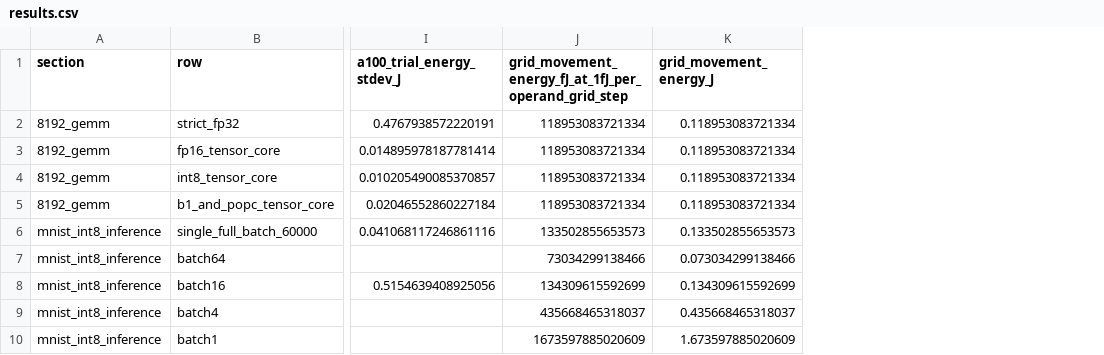
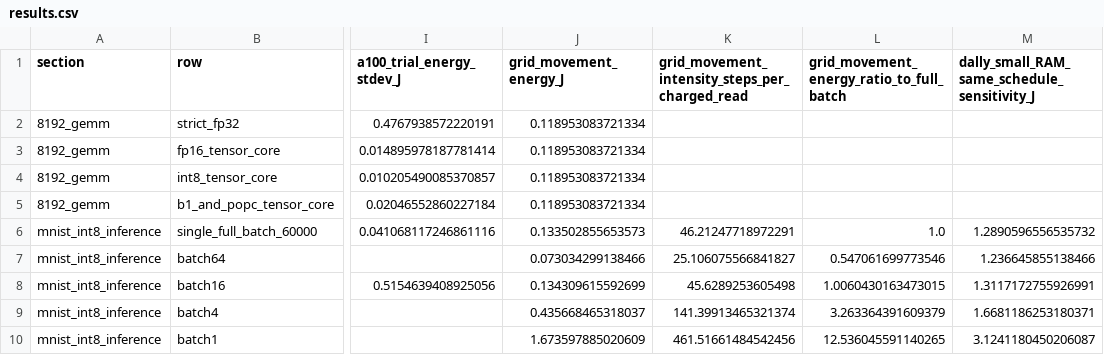
Before and after one commit to cybertronai/sutro-problems, a CSV file: a100-grid-energy-report/results.csv, drawn as a sheet; only a part is shown, gaps mark what is left out; removed rows and columns are numbered as before the commit, all else as after; the diff names each change by its address in the sheet, - before the commit and + after, or states it on an @@ line.

Commit message:
Present grid projections in joules

```diff
--- a/a100-grid-energy-report/results.csv
+++ b/a100-grid-energy-report/results.csv
-column J, rows 1-10: grid_movement_energy_fJ_at_1fJ_per_operand_grid_step | 118953083721334 | 118953083721334 | 118953083721334 | 118953083721334 | 133502855653573 | 73034299138466 | 134309615592699 | 435668465318037 | 1673597885020609
+column K, rows 1-10: grid_movement_intensity_steps_per_charged_read |  |  |  |  | 46.21247718972291 | 25.106075566841827 | 45.6289253605498 | 141.39913465321374 | 461.51661484542456
+column L, rows 1-10: grid_movement_energy_ratio_to_full_batch |  |  |  |  | 1.0 | 0.547061699773546 | 1.0060430163473015 | 3.263364391609379 | 12.536045591140265
+column M, rows 1-10: dally_small_RAM_same_schedule_sensitivity_J |  |  |  |  | 1.2890596556535732 | 1.236645855138466 | 1.3117172755926991 | 1.6681186253180371 | 3.1241180450206087
```
Also changed, not shown: 3 other files.
